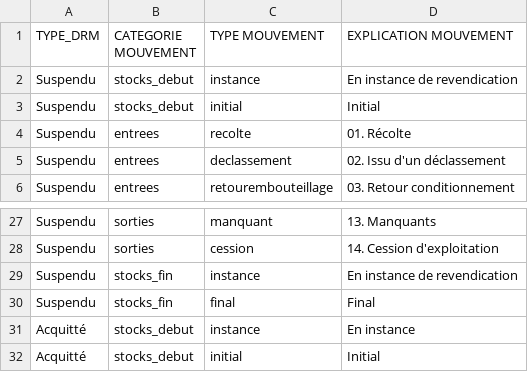
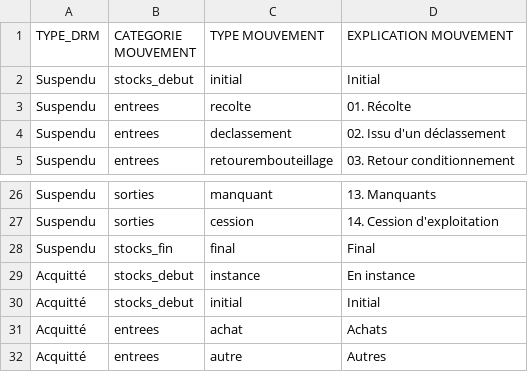
Before and after one commit to 24eme/giilde, a CSV file: doc/logiciels_tiers/bivc/catalogue_mouvements.csv, drawn as a sheet; only a part is shown, gaps mark what is left out; the shorter side is filled out with more unchanged rows; the diff names each change by its address in the sheet, - before the commit and + after, or states it on an @@ line.

Commit message:
Pas d'instance de revandication

```diff
--- a/doc/logiciels_tiers/bivc/catalogue_mouvements.csv
+++ b/doc/logiciels_tiers/bivc/catalogue_mouvements.csv
-row 2: Suspendu | stocks_debut | instance | En instance de revendication
-row 29: Suspendu | stocks_fin | instance | En instance de revendication
```
